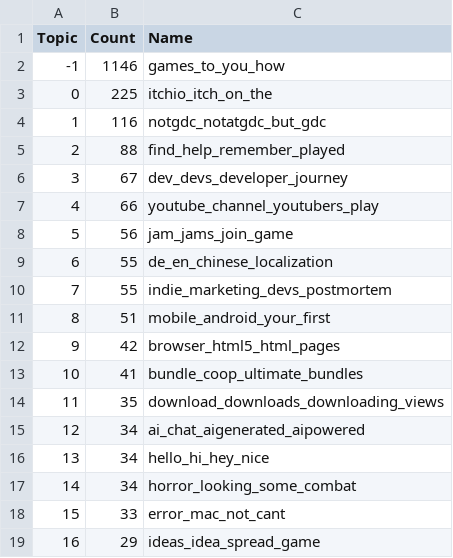
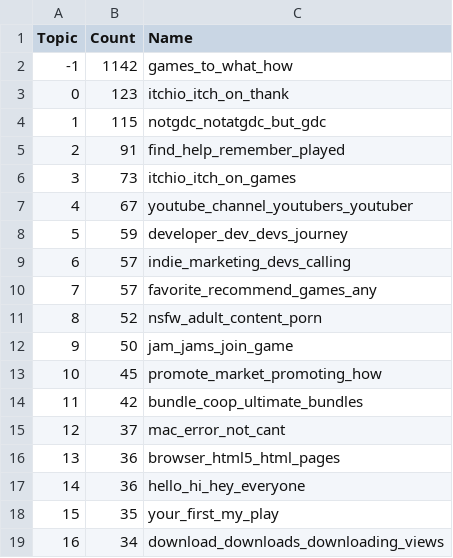
Before and after one commit to ShilohAlleyne/game-discussion-nlp, a CSV file: data/itch_topics.csv, drawn as a sheet; only a part is shown; the diff covers the shown part only.

```diff
--- a/data/itch_topics.csv
+++ b/data/itch_topics.csv
@@ -1,19 +1,19 @@
 Topic,Count,Name
--1,1146,games_to_you_how
-0,225,itchio_itch_on_the
-1,116,notgdc_notatgdc_but_gdc
-2,88,find_help_remember_played
-3,67,dev_devs_developer_journey
-4,66,youtube_channel_youtubers_play
-5,56,jam_jams_join_game
-6,55,de_en_chinese_localization
-7,55,indie_marketing_devs_postmortem
-8,51,mobile_android_your_first
-9,42,browser_html5_html_pages
-10,41,bundle_coop_ultimate_bundles
-11,35,download_downloads_downloading_views
-12,34,ai_chat_aigenerated_aipowered
-13,34,hello_hi_hey_nice
-14,34,horror_looking_some_combat
-15,33,error_mac_not_cant
-16,29,ideas_idea_spread_game
+-1,1142,games_to_what_how
+0,123,itchio_itch_on_thank
+1,115,notgdc_notatgdc_but_gdc
+2,91,find_help_remember_played
+3,73,itchio_itch_on_games
+4,67,youtube_channel_youtubers_youtuber
+5,59,developer_dev_devs_journey
+6,57,indie_marketing_devs_calling
+7,57,favorite_recommend_games_any
+8,52,nsfw_adult_content_porn
+9,50,jam_jams_join_game
+10,45,promote_market_promoting_how
+11,42,bundle_coop_ultimate_bundles
+12,37,mac_error_not_cant
+13,36,browser_html5_html_pages
+14,36,hello_hi_hey_everyone
+15,35,your_first_my_play
+16,34,download_downloads_downloading_views
```
Also changed, not shown: 69 edited cells elsewhere in this file, data/steam_topics.csv, 3 other files.
